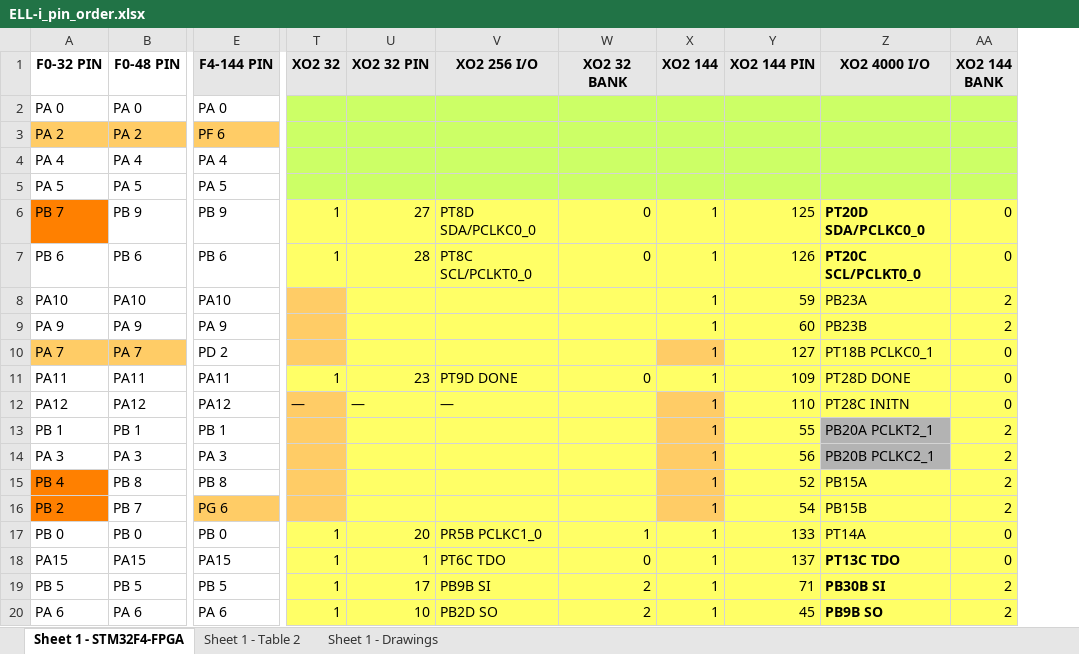
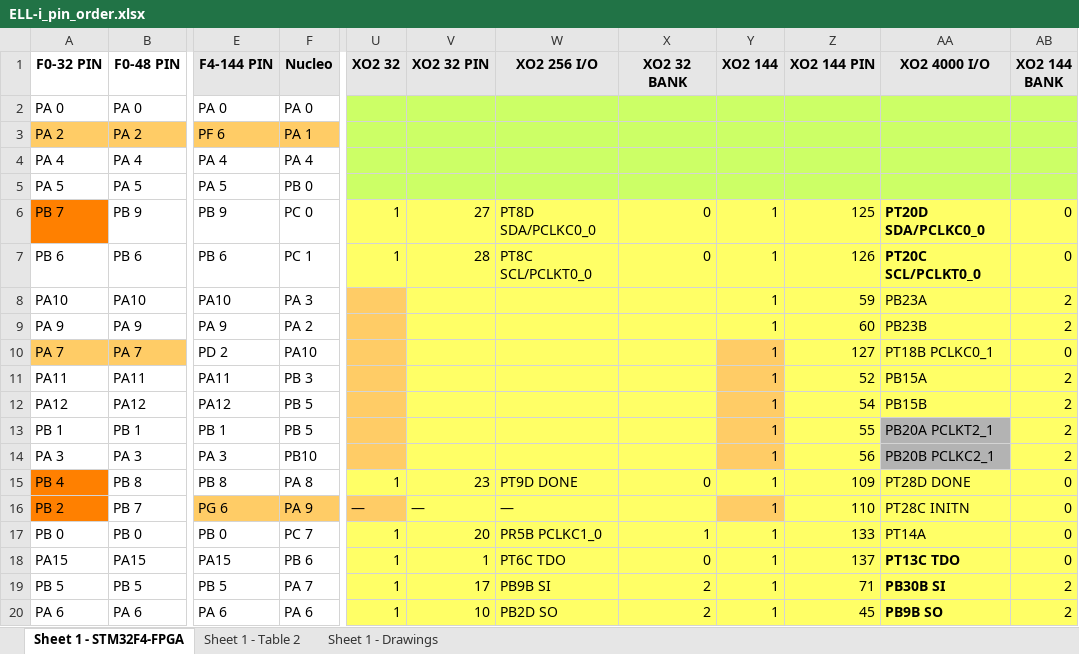
Before and after one commit to Ell-i/ELL-i-Eagle-Boards, an Excel workbook: PinOrder/ELL-i_pin_order.xlsx, sheet Sheet 1 - STM32F4-FPGA, drawn as a sheet; only a part is shown, gaps mark what is left out; values as stored, in another font and other column widths than the file's, no borders; addresses are those after the commit; the diff covers the shown part only; the diff names each change by its address in the sheet, - before the commit and + after, or states it on an @@ line.

Commit message:
Update PinOrder

```diff
--- a/PinOrder/ELL-i_pin_order.xlsx (sheet Sheet 1 - STM32F4-FPGA)
+++ b/PinOrder/ELL-i_pin_order.xlsx (sheet Sheet 1 - STM32F4-FPGA)
+column F (Nucleo), rows 2-20: PA 0 | PA 1 | PA 4 | PB 0 | PC 0 | PC 1 | PA 3 | PA 2 | PA10 | PB 3 | PB 5 | PB 5 | PB10 | PA 8 | PA 9 | PC 7 | PB 6 | PA 7 | PA 6
-U11 (XO2 32): 1
+U11 (XO2 32): (empty)
-U11 fill: #FFFF66
+U11 fill: #FFCC66
-V11 (XO2 32 PIN): 23
+V11 (XO2 32 PIN): (empty)
-W11 (XO2 256 I/O): PT9D DONE
+W11 (XO2 256 I/O): (empty)
-X11 (XO2 32 BANK): 0
+X11 (XO2 32 BANK): (empty)
-Y11 fill: #FFFF66
+Y11 fill: #FFCC66
-Z11 (XO2 144 PIN): 109
+Z11 (XO2 144 PIN): 52
-AA11 (XO2 4000 I/O): PT28D DONE
+AA11 (XO2 4000 I/O): PB15A
-AB11:AB12 (XO2 144 BANK): 0
+AB11:AB12 (XO2 144 BANK): 2
-U12 (XO2 32): —
+U12 (XO2 32): (empty)
-V12 (XO2 32 PIN): —
+V12 (XO2 32 PIN): (empty)
-W12 (XO2 256 I/O): —
+W12 (XO2 256 I/O): (empty)
-Z12 (XO2 144 PIN): 110
+Z12 (XO2 144 PIN): 54
-AA12 (XO2 4000 I/O): PT28C INITN
+AA12 (XO2 4000 I/O): PB15B
-U15 (XO2 32): (empty)
+U15 (XO2 32): 1
-U15 fill: #FFCC66
+U15 fill: #FFFF66
-V15 (XO2 32 PIN): (empty)
+V15 (XO2 32 PIN): 23
-W15 (XO2 256 I/O): (empty)
+W15 (XO2 256 I/O): PT9D DONE
-X15 (XO2 32 BANK): (empty)
+X15 (XO2 32 BANK): 0
-Y15 fill: #FFCC66
+Y15 fill: #FFFF66
-Z15 (XO2 144 PIN): 52
+Z15 (XO2 144 PIN): 109
-AA15 (XO2 4000 I/O): PB15A
+AA15 (XO2 4000 I/O): PT28D DONE
-AB15:AB16 (XO2 144 BANK): 2
+AB15:AB16 (XO2 144 BANK): 0
-U16 (XO2 32): (empty)
+U16 (XO2 32): —
-V16 (XO2 32 PIN): (empty)
+V16 (XO2 32 PIN): —
-W16 (XO2 256 I/O): (empty)
+W16 (XO2 256 I/O): —
-Z16 (XO2 144 PIN): 54
+Z16 (XO2 144 PIN): 110
-AA16 (XO2 4000 I/O): PB15B
+AA16 (XO2 4000 I/O): PT28C INITN
```
Also changed, not shown: 4 edited cells elsewhere in this sheet, formulas that keep their value, 5 other files.
